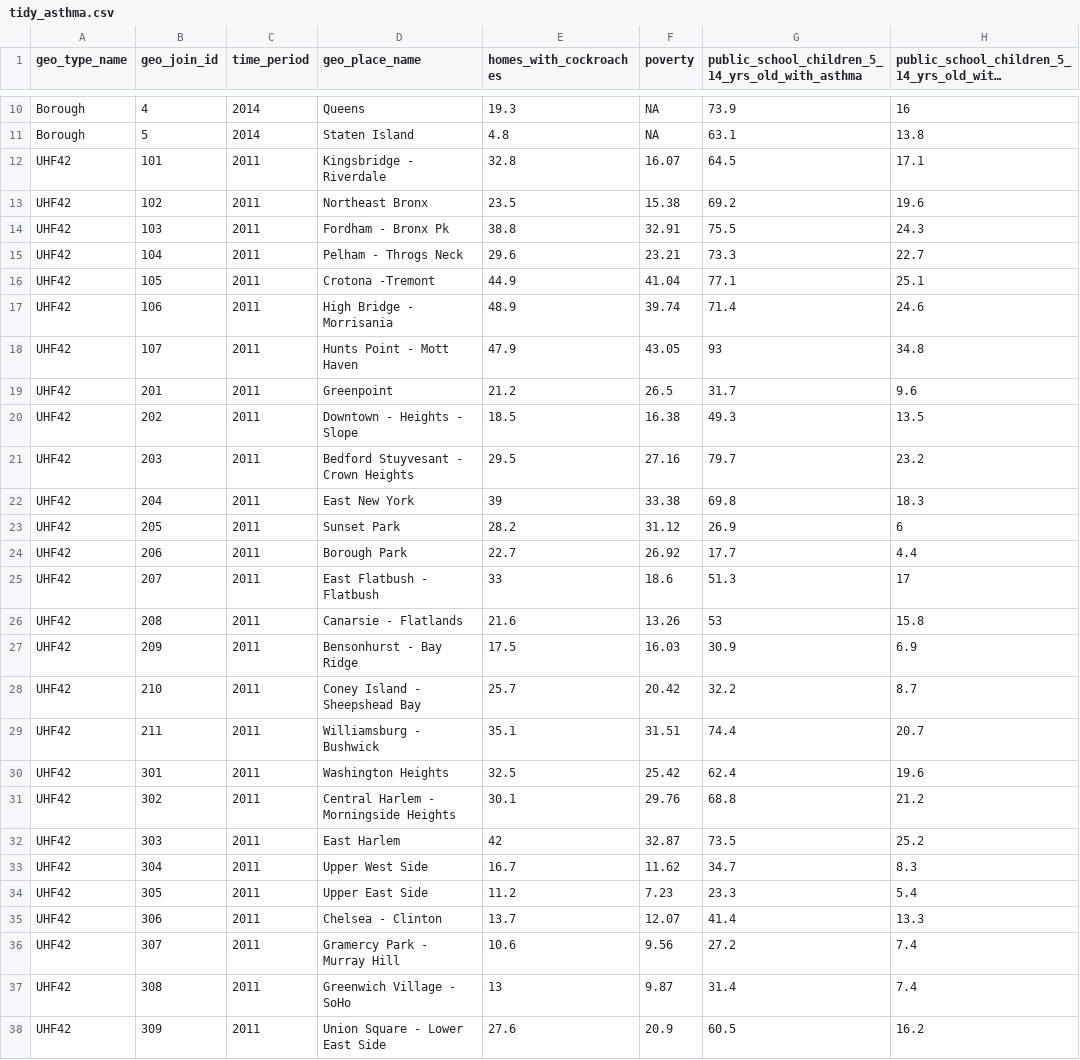
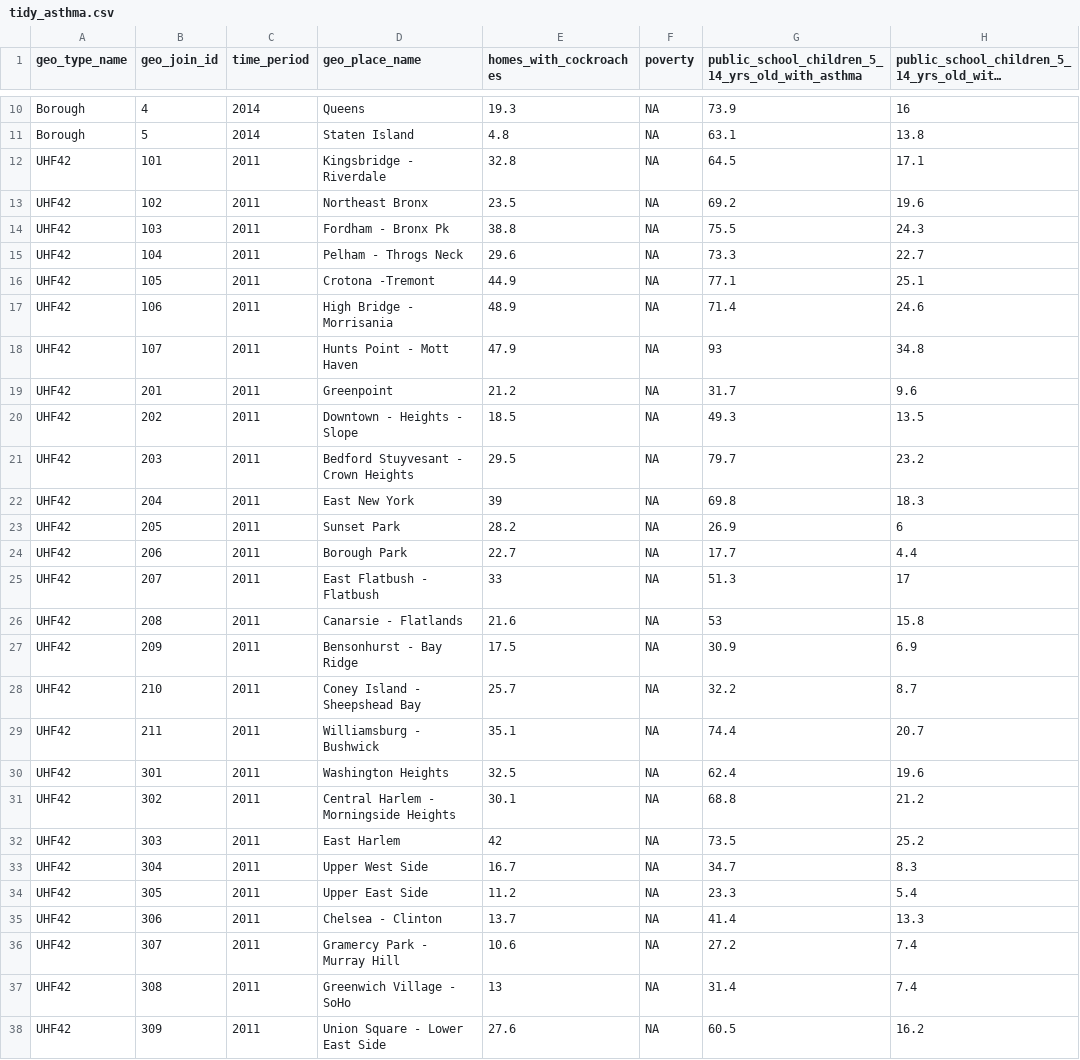
Before and after one commit to prisrinivasan/p8105_final, a CSV file: final_data/tidy_asthma.csv, drawn as a sheet; only a part is shown, gaps mark what is left out; long unchanged cells end in …; the diff covers the shown part only; the diff names each change by its address in the sheet, - before the commit and + after, or states it on an @@ line.

```diff
--- a/final_data/tidy_asthma.csv
+++ b/final_data/tidy_asthma.csv
-F12 (poverty): 16.07
+F12 (poverty): NA
-F13 (poverty): 15.38
+F13 (poverty): NA
-F14 (poverty): 32.91
+F14 (poverty): NA
-F15 (poverty): 23.21
+F15 (poverty): NA
-F16 (poverty): 41.04
+F16 (poverty): NA
-F17 (poverty): 39.74
+F17 (poverty): NA
-F18 (poverty): 43.05
+F18 (poverty): NA
-F19 (poverty): 26.5
+F19 (poverty): NA
-F20 (poverty): 16.38
+F20 (poverty): NA
-F21 (poverty): 27.16
+F21 (poverty): NA
-F22 (poverty): 33.38
+F22 (poverty): NA
-F23 (poverty): 31.12
+F23 (poverty): NA
-F24 (poverty): 26.92
+F24 (poverty): NA
-F25 (poverty): 18.6
+F25 (poverty): NA
-F26 (poverty): 13.26
+F26 (poverty): NA
-F27 (poverty): 16.03
+F27 (poverty): NA
-F28 (poverty): 20.42
+F28 (poverty): NA
-F29 (poverty): 31.51
+F29 (poverty): NA
-F30 (poverty): 25.42
+F30 (poverty): NA
-F31 (poverty): 29.76
+F31 (poverty): NA
-F32 (poverty): 32.87
+F32 (poverty): NA
-F33 (poverty): 11.62
+F33 (poverty): NA
-F34 (poverty): 7.23
+F34 (poverty): NA
-F35 (poverty): 12.07
+F35 (poverty): NA
-F36 (poverty): 9.56
+F36 (poverty): NA
-F37 (poverty): 9.87
+F37 (poverty): NA
-F38 (poverty): 20.9
+F38 (poverty): NA
```
Also changed, not shown: 20 edited cells elsewhere in this file, 5 other files.
